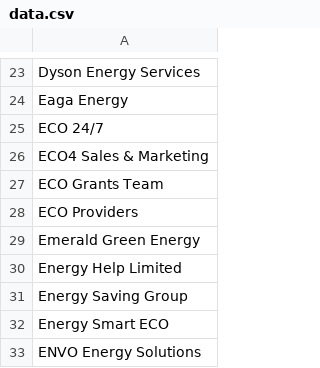
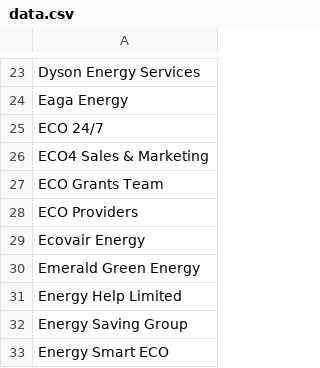
Before and after one commit to SamCardwell44/trustedinstallers, a CSV file: write_to_csv/data.csv, drawn as a sheet; only a part is shown, gaps mark what is left out; the shorter side is filled out with more unchanged rows.

```diff
--- a/write_to_csv/data.csv
+++ b/write_to_csv/data.csv
@@ -28,2 +28,3 @@
 "ECO Providers"
+"Ecovair Energy"
 "Emerald Green Energy"
```
